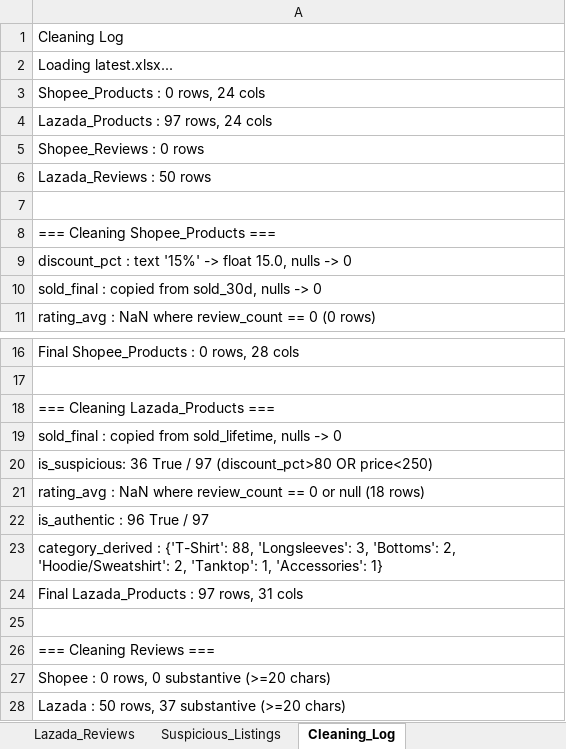
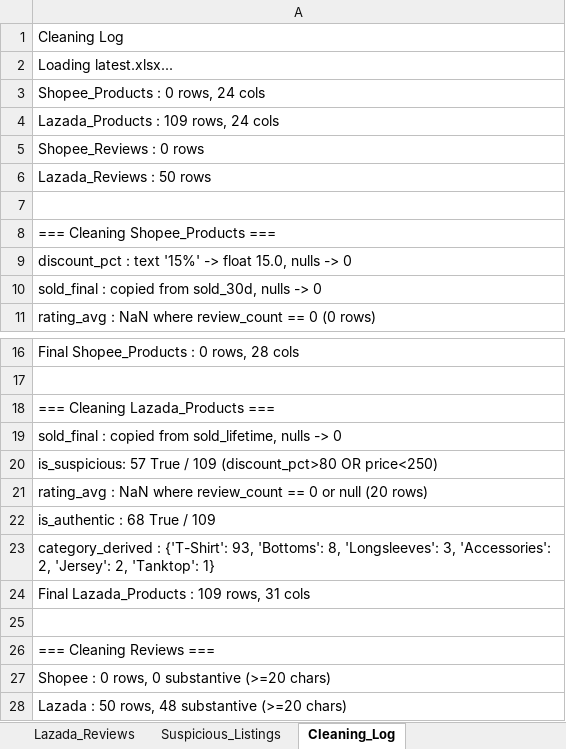
Before and after one commit to hashtro9-rgb/HGHMNDSAnalysis, an Excel workbook: data/cleaned/hghmnds_cleaned.xlsx, sheet Cleaning_Log, drawn as a sheet; only a part is shown, gaps mark what is left out; values as stored, in another font and other column widths than the file's, no borders; formulas without a stored value are shown as written; the diff names each change by its address in the sheet, - before the commit and + after, or states it on an @@ line.

```diff
--- a/data/cleaned/hghmnds_cleaned.xlsx (sheet Cleaning_Log)
+++ b/data/cleaned/hghmnds_cleaned.xlsx (sheet Cleaning_Log)
-A4: Lazada_Products : 97 rows, 24 cols
+A4: Lazada_Products : 109 rows, 24 cols
-A20: is_suspicious: 36 True / 97 (discount_pct>80 OR…
+A20: is_suspicious: 57 True / 109 (discount_pct>80 OR…
-A21: …or null (18 rows)
+A21: …or null (20 rows)
-A22: is_authentic : 96 True / 97
+A22: is_authentic : 68 True / 109
-A23: …: {'T-Shirt': 88, 'Longsleeves': 3, 'Bottoms': 2, 'Hoodie/Sweatshirt': 2, 'Tanktop': 1, 'Accessories': 1}
+A23: …: {'T-Shirt': 93, 'Bottoms': 8, 'Longsleeves': 3, 'Accessories': 2, 'Jersey': 2, 'Tanktop': 1}
-A24: Final Lazada_Products : 97 rows, 31 cols
+A24: Final Lazada_Products : 109 rows, 31 cols
-A28: Lazada : 50 rows, 37 substantive (>=20 chars)
+A28: Lazada : 50 rows, 48 substantive (>=20 chars)
```
Also changed, not shown: sheet Lazada_Clean, sheet Combined_Clean, sheet Suspicious_Listings, sheet Lazada_Reviews, 5 other files.
